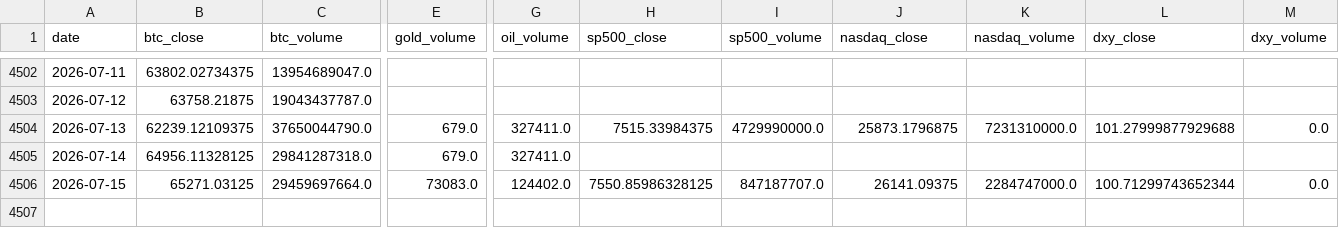
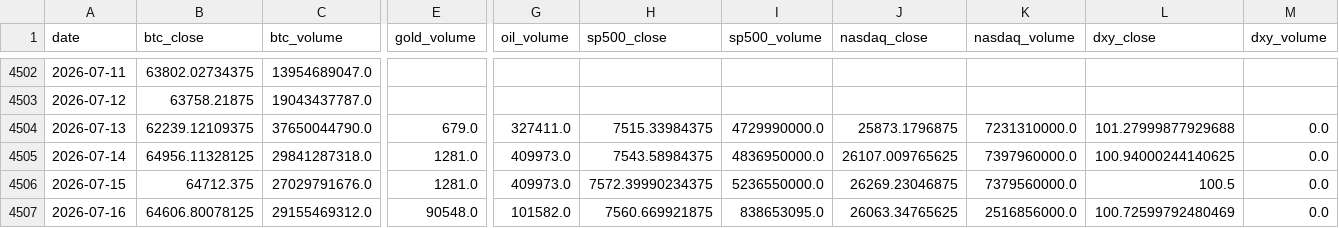
Before and after one commit to mooja4870-cyber/btc_forecast, a CSV file: data/raw/yfinance_data.csv, drawn as a sheet; only a part is shown, gaps mark what is left out; rows hold the shown columns only; the diff covers the shown part only; the diff names each change by its address in the sheet, - before the commit and + after, or states it on an @@ line.

```diff
--- a/data/raw/yfinance_data.csv
+++ b/data/raw/yfinance_data.csv
-E4505 (gold_volume): 679.0
+E4505 (gold_volume): 1281.0
-G4505 (oil_volume): 327411.0
+G4505 (oil_volume): 409973.0
-H4505 (sp500_close): (empty)
+H4505 (sp500_close): 7543.58984375
-I4505 (sp500_volume): (empty)
+I4505 (sp500_volume): 4836950000.0
-J4505 (nasdaq_close): (empty)
+J4505 (nasdaq_close): 26107.009765625
-K4505 (nasdaq_volume): (empty)
+K4505 (nasdaq_volume): 7397960000.0
-L4505 (dxy_close): (empty)
+L4505 (dxy_close): 100.94000244140625
-M4505 (dxy_volume): (empty)
+M4505 (dxy_volume): 0.0
-B4506 (btc_close): 65271.03125
+B4506 (btc_close): 64712.375
-C4506 (btc_volume): 29459697664.0
+C4506 (btc_volume): 27029791676.0
-E4506 (gold_volume): 73083.0
+E4506 (gold_volume): 1281.0
-G4506 (oil_volume): 124402.0
+G4506 (oil_volume): 409973.0
-H4506 (sp500_close): 7550.85986328125
+H4506 (sp500_close): 7572.39990234375
-I4506 (sp500_volume): 847187707.0
+I4506 (sp500_volume): 5236550000.0
-J4506 (nasdaq_close): 26141.09375
+J4506 (nasdaq_close): 26269.23046875
-K4506 (nasdaq_volume): 2284747000.0
+K4506 (nasdaq_volume): 7379560000.0
-L4506 (dxy_close): 100.71299743652344
+L4506 (dxy_close): 100.5
+row 4507: 2026-07-16 | 64606.80078125 | 29155469312.0 | 90548.0 | 101582.0 | 7560.669921875 | 838653095.0 | 26063.34765625 | 2516856000.0 | 100.72599792480469 | 0.0
```
Also changed, not shown: 3 edited cells elsewhere in this file, 53 other files.
